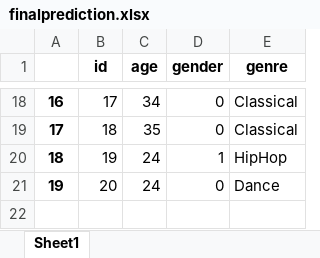
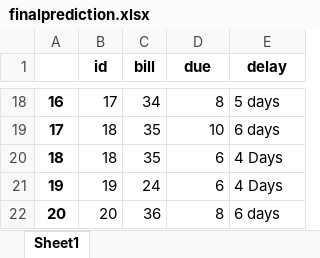
Before and after one commit to sid-mr-im/invoicast, an Excel workbook: finalprediction.xlsx, sheet Sheet1, drawn as a sheet; only a part is shown, gaps mark what is left out; values as stored, in another font and other column widths than the file's, no borders; addresses are those after the commit; the diff covers the shown part only; the diff names each change by its address in the sheet, - before the commit and + after, or states it on an @@ line.

```diff
--- a/finalprediction.xlsx (sheet Sheet1)
+++ b/finalprediction.xlsx (sheet Sheet1)
-C1: age
+C1: bill
-D1: gender
+D1: due
-E1: genre
+E1: delay
-D18 (due): 0
+D18 (due): 8
-E18 (delay): Classical
+E18 (delay): 5 days
-D19 (due): 0
+D19 (due): 10
-E19 (delay): Classical
+E19 (delay): 6 days
+row 20: 18 | 18 | 35 | 6 | 4 Days
@@ column A renumbered from row 21 down @@
-D21 (due): 1
+D21 (due): 6
-E21 (delay): HipHop
+E21 (delay): 4 Days
-C22 (bill): 24
+C22 (bill): 36
-D22 (due): 0
+D22 (due): 8
-E22 (delay): Dance
+E22 (delay): 6 days
```
Also changed, not shown: 32 edited cells elsewhere in this sheet, 5 other files.
